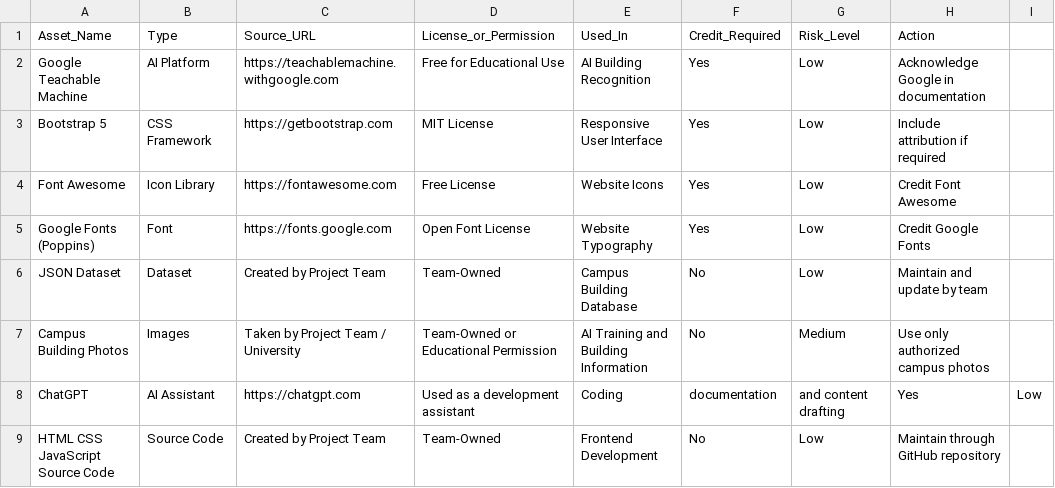
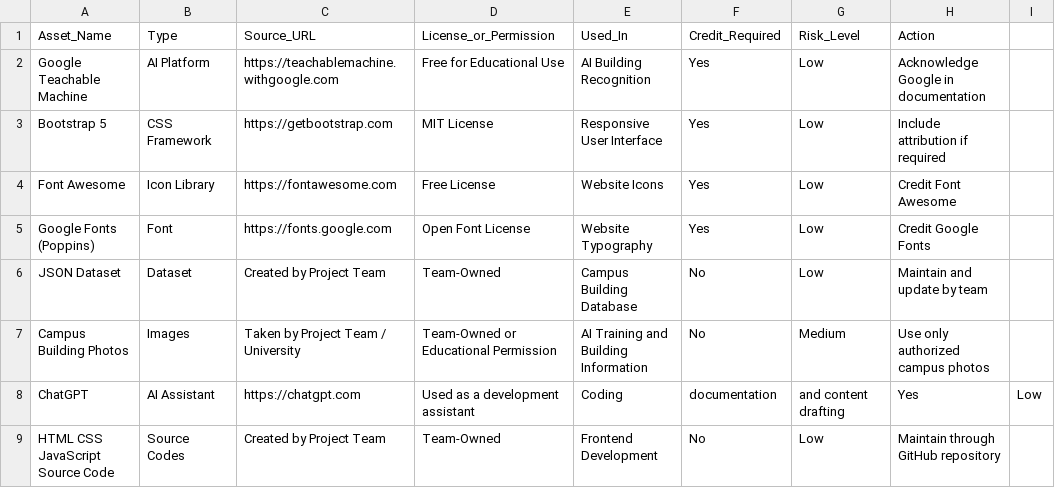
Before and after one commit to BiBicreator/ICT111-RSUROOKIE-MVP, a CSV file: data/third-party-assets-register.csv, drawn as a sheet; only a part is shown; the diff names each change by its address in the sheet, - before the commit and + after, or states it on an @@ line.

Commit message:
Update third-party-assets-register.csv

```diff
--- a/data/third-party-assets-register.csv
+++ b/data/third-party-assets-register.csv
-B9 (Type): Source Code
+B9 (Type): Source Codes
```
